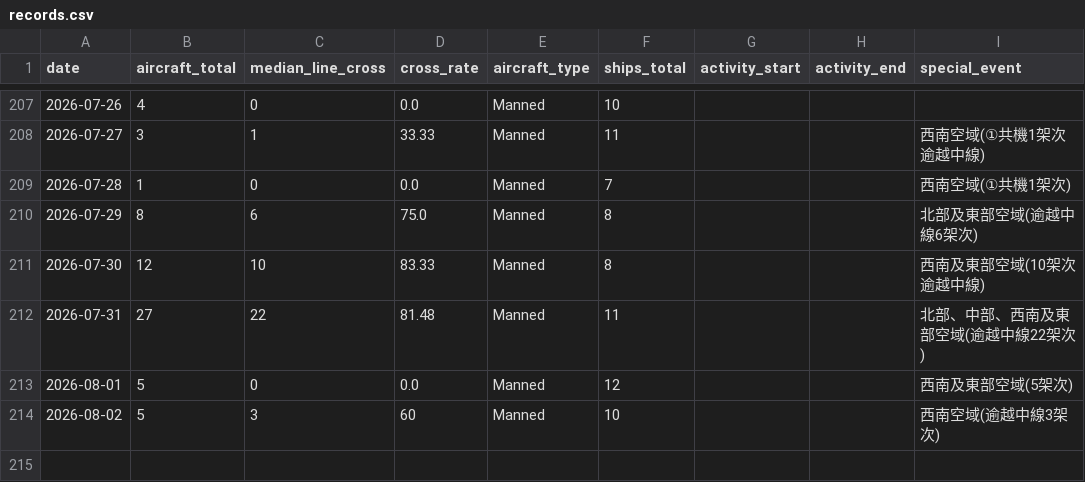
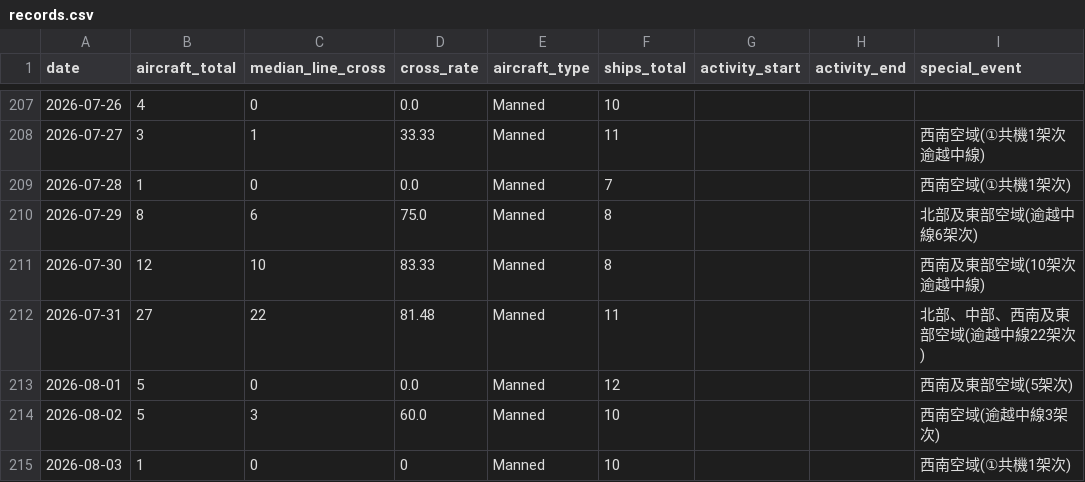
Before and after one commit to lioneer32232002-commits/pla-tracker, a CSV file: data/records.csv, drawn as a sheet; only a part is shown, gaps mark what is left out.

```diff
--- a/data/records.csv
+++ b/data/records.csv
@@ -232,2 +232,3 @@ date,aircraft_total,median_line_cross,cross_rate,aircraft_type,ships_total,activ
 2026-08-01,5,0,0.0,Manned,12,,,西南及東部空域(5架次)
-2026-08-02,5,3,60,Manned,10,,,西南空域(逾越中線3架次)
+2026-08-02,5,3,60.0,Manned,10,,,西南空域(逾越中線3架次)
+2026-08-03,1,0,0,Manned,10,,,西南空域(①共機1架次)
```
Also changed, not shown: 19 other files.
